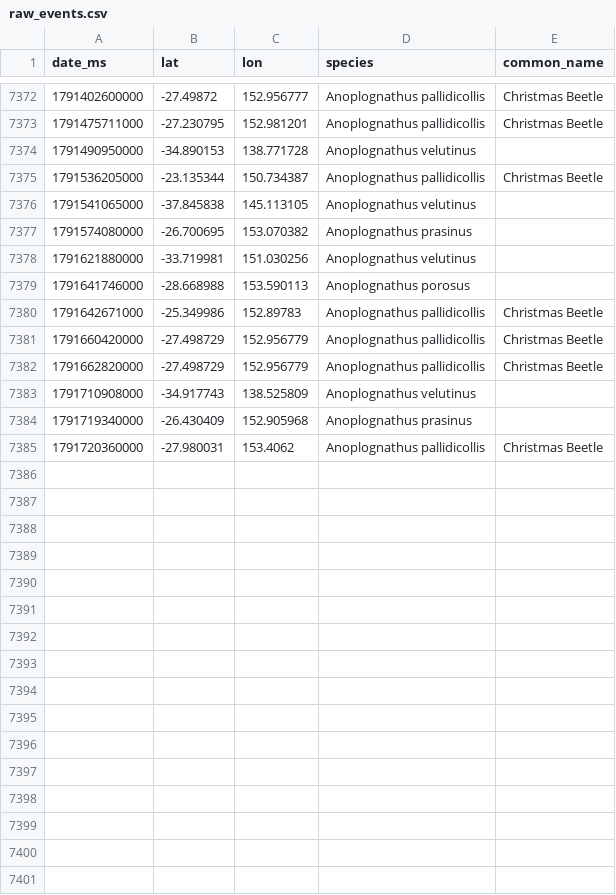
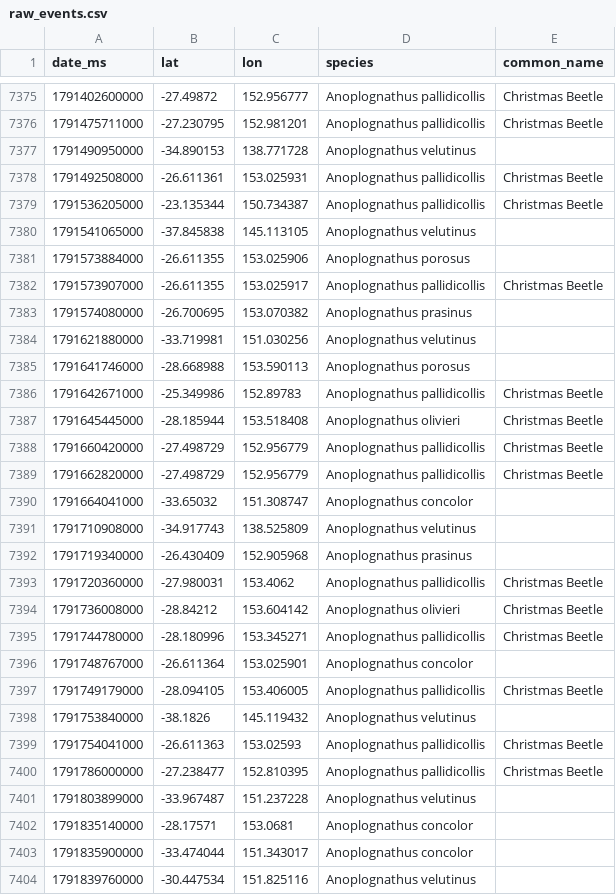
Before and after one commit to david-sitsky/viz, a CSV file: christmas-beetle/data/raw_events.csv, drawn as a sheet; only a part is shown, gaps mark what is left out; the diff covers the shown part only.

```diff
--- a/christmas-beetle/data/raw_events.csv
+++ b/christmas-beetle/data/raw_events.csv
@@ -7374,4 +7377,7 @@ date_ms,lat,lon,species,common_name
 1791490950000,-34.890153,138.771728,Anoplognathus velutinus,
+1791492508000,-26.611361,153.025931,Anoplognathus pallidicollis,Christmas Beetle
 1791536205000,-23.135344,150.734387,Anoplognathus pallidicollis,Christmas Beetle
 1791541065000,-37.845838,145.113105,Anoplognathus velutinus,
+1791573884000,-26.611355,153.025906,Anoplognathus porosus,
+1791573907000,-26.611355,153.025917,Anoplognathus pallidicollis,Christmas Beetle
 1791574080000,-26.700695,153.070382,Anoplognathus prasinus,
@@ -7380,4 +7386,6 @@ date_ms,lat,lon,species,common_name
 1791642671000,-25.349986,152.89783,Anoplognathus pallidicollis,Christmas Beetle
+1791645445000,-28.185944,153.518408,Anoplognathus olivieri,Christmas Beetle
 1791660420000,-27.498729,152.956779,Anoplognathus pallidicollis,Christmas Beetle
 1791662820000,-27.498729,152.956779,Anoplognathus pallidicollis,Christmas Beetle
+1791664041000,-33.65032,151.308747,Anoplognathus concolor,
 1791710908000,-34.917743,138.525809,Anoplognathus velutinus,
@@ -7385 +7393,12 @@ date_ms,lat,lon,species,common_name
 1791720360000,-27.980031,153.4062,Anoplognathus pallidicollis,Christmas Beetle
+1791736008000,-28.84212,153.604142,Anoplognathus olivieri,Christmas Beetle
+1791744780000,-28.180996,153.345271,Anoplognathus pallidicollis,Christmas Beetle
+1791748767000,-26.611364,153.025901,Anoplognathus concolor,
+1791749179000,-28.094105,153.406005,Anoplognathus pallidicollis,Christmas Beetle
+1791753840000,-38.1826,145.119432,Anoplognathus velutinus,
+1791754041000,-26.611363,153.02593,Anoplognathus pallidicollis,Christmas Beetle
+1791786000000,-27.238477,152.810395,Anoplognathus pallidicollis,Christmas Beetle
+1791803899000,-33.967487,151.237228,Anoplognathus velutinus,
+1791835140000,-28.17571,153.0681,Anoplognathus concolor,
+1791835900000,-33.474044,151.343017,Anoplognathus concolor,
+1791839760000,-30.447534,151.825116,Anoplognathus velutinus,
```
Also changed, not shown: 25 added rows elsewhere in this file, 11 other files.
